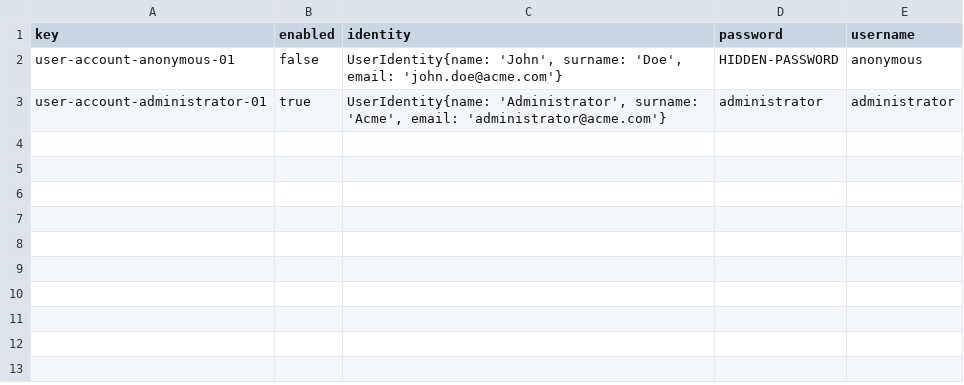
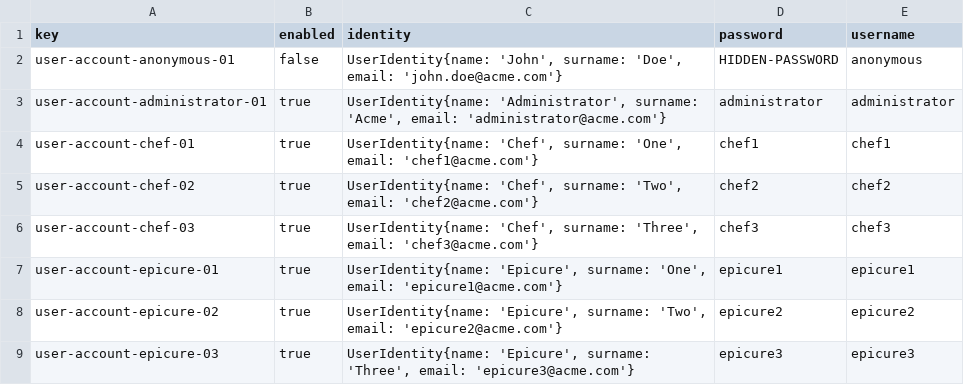
Before and after one commit to antsolismir/Acme-Recipes-Individual, a CSV file: src/main/webapp/WEB-INF/resources/initial-data/user-account.csv, drawn as a sheet; the diff names each change by its address in the sheet, - before the commit and + after, or states it on an @@ line.

Commit message:
Task 033:Done

```diff
--- a/src/main/webapp/WEB-INF/resources/initial-data/user-account.csv
+++ b/src/main/webapp/WEB-INF/resources/initial-data/user-account.csv
+row 4: user-account-chef-01 | true | UserIdentity{name: 'Chef', surname: 'One', email: 'chef1@acme.com'} | chef1 | chef1
+row 5: user-account-chef-02 | true | UserIdentity{name: 'Chef', surname: 'Two', email: 'chef2@acme.com'} | chef2 | chef2
+row 6: user-account-chef-03 | true | UserIdentity{name: 'Chef', surname: 'Three', email: 'chef3@acme.com'} | chef3 | chef3
+row 7: user-account-epicure-01 | true | UserIdentity{name: 'Epicure', surname: 'One', email: 'epicure1@acme.com'} | epicure1 | epicure1
+row 8: user-account-epicure-02 | true | UserIdentity{name: 'Epicure', surname: 'Two', email: 'epicure2@acme.com'} | epicure2 | epicure2
+row 9: user-account-epicure-03 | true | UserIdentity{name: 'Epicure', surname: 'Three', email: 'epicure3@acme.com'} | epicure3 | epicure3
```
